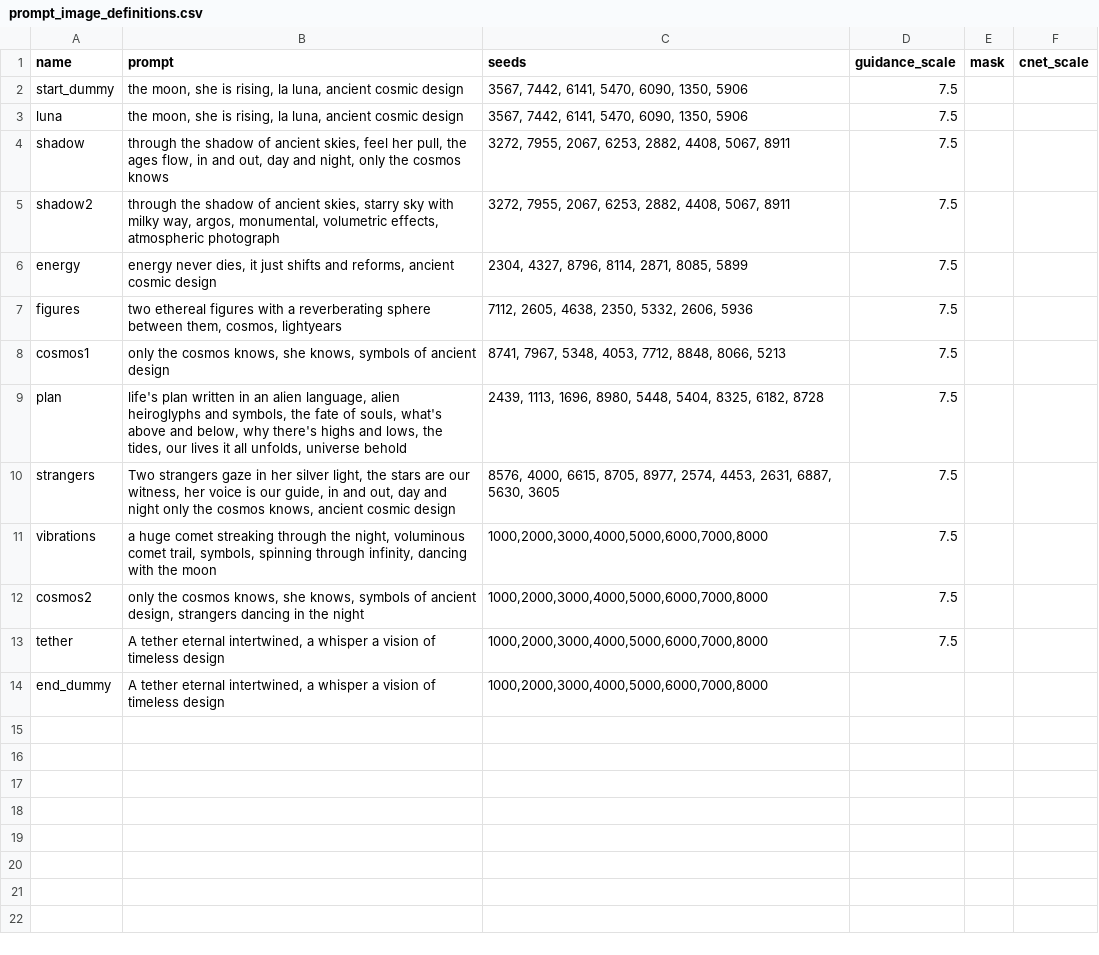
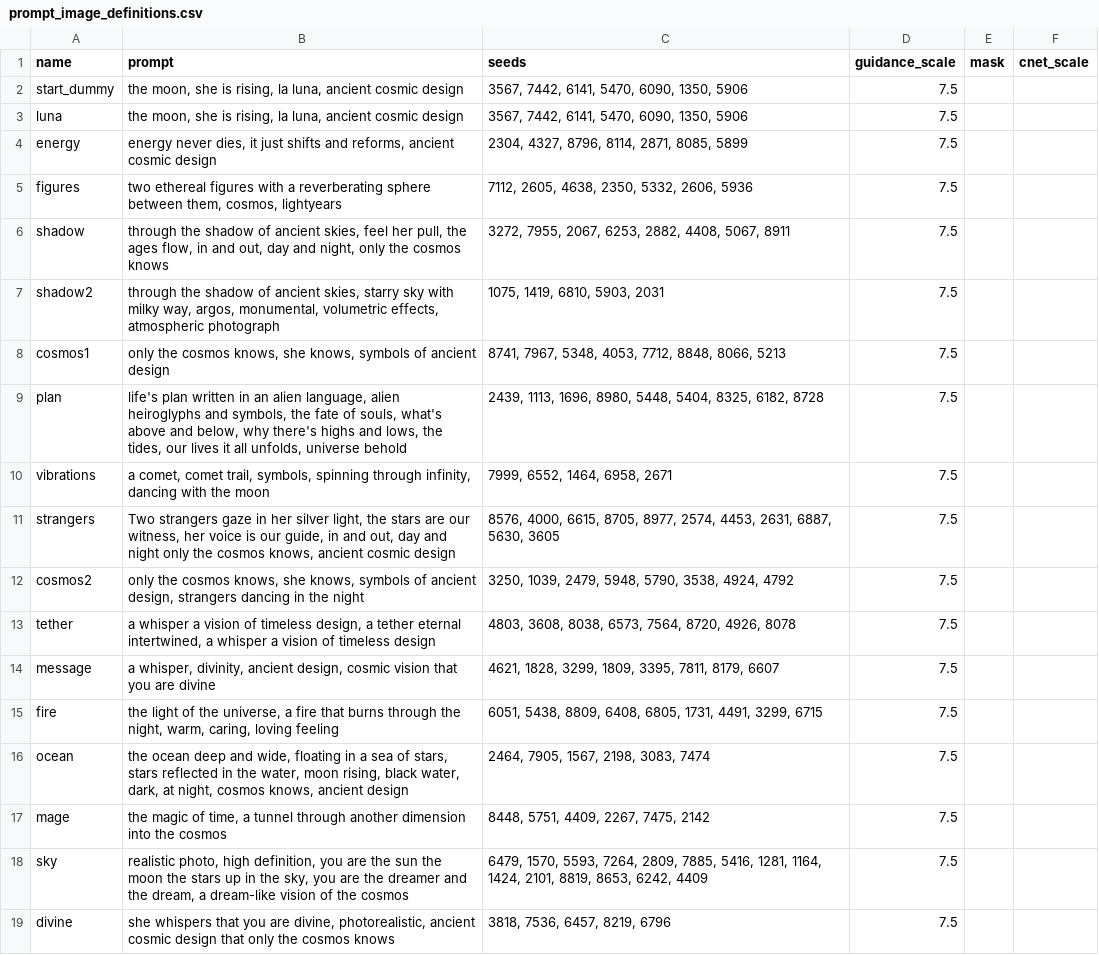
Before and after one commit to aspitarl/AI-Art, a CSV file: song_meta/cosmos_knows/prompt_image_definitions.csv, drawn as a sheet.

Commit message:
cosmos knows and -p option for multi prompts

```diff
--- a/song_meta/cosmos_knows/prompt_image_definitions.csv
+++ b/song_meta/cosmos_knows/prompt_image_definitions.csv
@@ -3,12 +3,17 @@ start_dummy,"the moon, she is rising, la luna, ancient cosmic design","3567, 744
 luna,"the moon, she is rising, la luna, ancient cosmic design","3567, 7442, 6141, 5470, 6090, 1350, 5906",7.5,,
-shadow,"through the shadow of ancient skies, feel her pull, the ages flow, in and out, day and night, only the cosmos knows","3272, 7955, 2067, 6253, 2882, 4408, 5067, 8911",7.5,,
-shadow2,"through the shadow of ancient skies, starry sky with milky way, argos, monumental, volumetric effects, atmospheric photograph","3272, 7955, 2067, 6253, 2882, 4408, 5067, 8911",7.5,,
 energy,"energy never dies, it just shifts and reforms, ancient cosmic design","2304, 4327, 8796, 8114,  2871, 8085, 5899",7.5,,
 figures,"two ethereal figures with a reverberating sphere between them, cosmos, lightyears","7112, 2605, 4638, 2350, 5332, 2606, 5936",7.5,,
+shadow,"through the shadow of ancient skies, feel her pull, the ages flow, in and out, day and night, only the cosmos knows","3272, 7955, 2067, 6253, 2882, 4408, 5067, 8911",7.5,,
+shadow2,"through the shadow of ancient skies, starry sky with milky way, argos, monumental, volumetric effects, atmospheric photograph","1075, 1419, 6810, 5903, 2031",7.5,,
 cosmos1,"only the cosmos knows, she knows, symbols of ancient design","8741, 7967, 5348, 4053, 7712, 8848, 8066, 5213",7.5,,
 plan,"life's plan written in an alien language, alien heiroglyphs and symbols, the fate of souls, what's above and below, why there's highs and lows, the tides, our lives it all unfolds, universe behold","2439, 1113, 1696, 8980, 5448, 5404, 8325, 6182, 8728",7.5,,
+vibrations,"a comet, comet trail, symbols, spinning through infinity, dancing with the moon","7999, 6552, 1464, 6958, 2671",7.5,,
 strangers,"Two strangers gaze in her silver light, the stars are our witness, her voice is our guide, in and out, day and night only the cosmos knows, ancient cosmic design","8576, 4000, 6615, 8705, 8977, 2574, 4453, 2631, 6887, 5630, 3605",7.5,,
-vibrations,"a huge comet streaking through the night, voluminous comet trail, symbols, spinning through infinity, dancing with the moon","1000,2000,3000,4000,5000,6000,7000,8000",7.5,,
-cosmos2,"only the cosmos knows, she knows, symbols of ancient design, strangers dancing in the night","1000,2000,3000,4000,5000,6000,7000,8000",7.5,,
-tether,"A tether eternal intertwined, a whisper a vision of timeless design","1000,2000,3000,4000,5000,6000,7000,8000",7.5,,
-end_dummy,"A tether eternal intertwined, a whisper a vision of timeless design","1000,2000,3000,4000,5000,6000,7000,8000",,,
+cosmos2,"only the cosmos knows, she knows, symbols of ancient design, strangers dancing in the night","3250, 1039, 2479, 5948, 5790, 3538, 4924, 4792",7.5,,
+tether,"a whisper a vision of timeless design, a tether eternal intertwined, a whisper a vision of timeless design","4803, 3608, 8038, 6573, 7564, 8720, 4926, 8078",7.5,,
+message,"a whisper, divinity, ancient design, cosmic vision that you are divine","4621, 1828, 3299, 1809, 3395, 7811, 8179, 6607",7.5,,
+fire,"the light of the universe, a fire that burns through the night, warm, caring, loving feeling","6051, 5438, 8809, 6408, 6805, 1731, 4491, 3299, 6715",7.5,,
+ocean,"the ocean deep and wide, floating in a sea of stars, stars reflected in the water, moon rising, black water, dark, at night, cosmos knows, ancient design","2464, 7905, 1567, 2198, 3083, 7474",7.5,,
+mage,"the magic of time, a tunnel through another dimension into the cosmos","8448, 5751, 4409, 2267, 7475, 2142",7.5,,
+sky,"realistic photo, high definition, you are the sun the moon the stars up in the sky, you are the dreamer and the dream, a dream-like vision of the cosmos","6479, 1570, 5593, 7264, 2809, 7885, 5416, 1281, 1164, 1424, 2101, 8819, 8653, 6242, 4409",7.5,,
+divine,"she whispers that you are divine, photorealistic, ancient cosmic design that only the cosmos knows","3818, 7536, 6457, 8219, 6796",7.5,,
```
